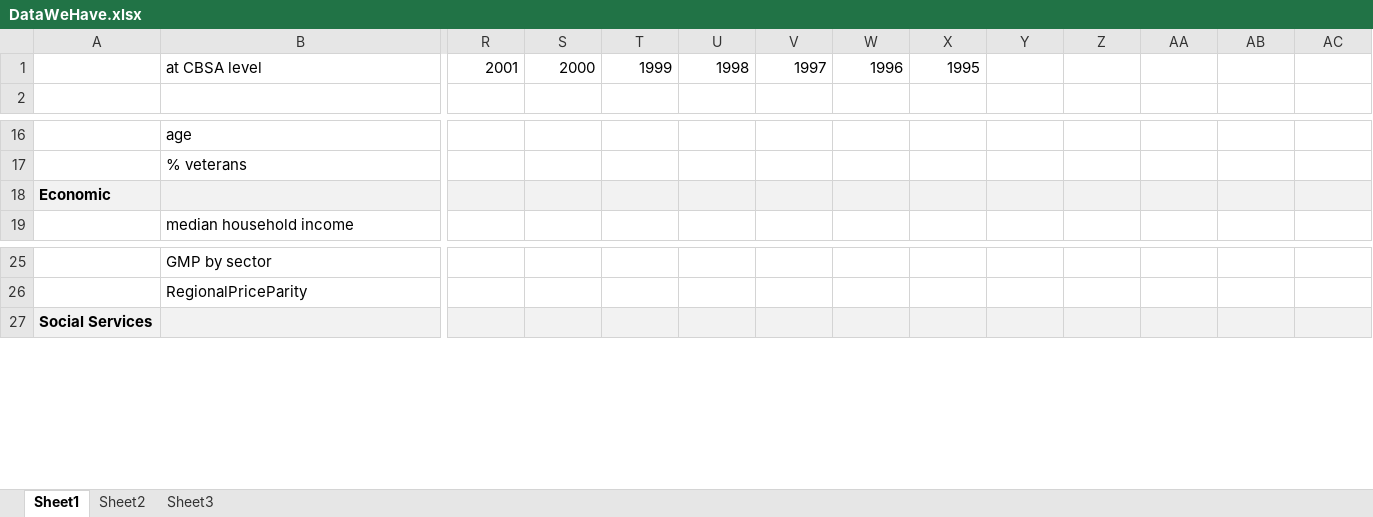
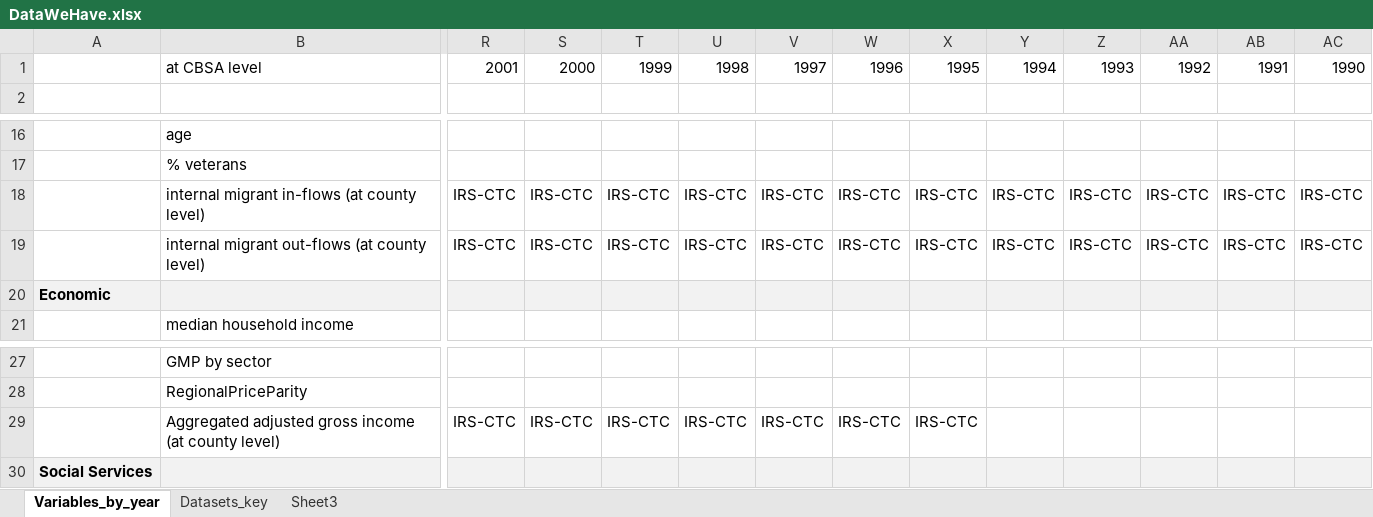
Before and after one commit to BDSS-PSU/sc_data, an Excel workbook: DataWeHave.xlsx, sheet Variables_by_year, drawn as a sheet; only a part is shown, gaps mark what is left out; values as stored, in another font and other column widths than the file's, no borders; rows hold the shown columns only; the diff names each change by its address in the sheet, - before the commit and + after, or states it on an @@ line.

Commit message:
updating the DataWeHave spreadsheet

```diff
--- a/DataWeHave.xlsx (sheet Variables_by_year)
+++ b/DataWeHave.xlsx (sheet Variables_by_year)
-sheet tab: Sheet1
+sheet tab: Variables_by_year
-sheet tab: Sheet2
+sheet tab: Datasets_key
-Y1: (empty)
+Y1: 1994
-Z1: (empty)
+Z1: 1993
-AA1: (empty)
+AA1: 1992
-AB1: (empty)
+AB1: 1991
-AC1: (empty)
+AC1: 1990
+row 18:  | internal migrant in-flows (at county level) | IRS-CTC | IRS-CTC | IRS-CTC | IRS-CTC | IRS-CTC | IRS-CTC | IRS-CTC | IRS-CTC | IRS-CTC | IRS-CTC | IRS-CTC | IRS-CTC
+row 19:  | internal migrant out-flows (at county level) | IRS-CTC | IRS-CTC | IRS-CTC | IRS-CTC | IRS-CTC | IRS-CTC | IRS-CTC | IRS-CTC | IRS-CTC | IRS-CTC | IRS-CTC | IRS-CTC
+row 29:  | Aggregated adjusted gross income (at county level) | IRS-CTC | IRS-CTC | IRS-CTC | IRS-CTC | IRS-CTC | IRS-CTC | IRS-CTC
```
Also changed, not shown: sheet Datasets_key.
